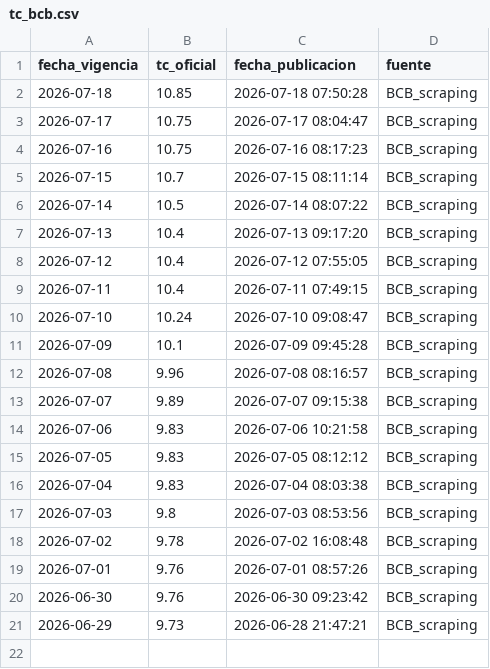
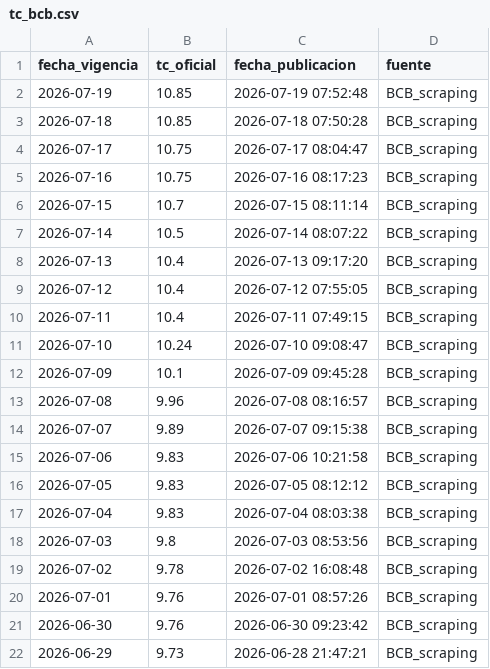
Before and after one commit to mtineojr/y_tc_bcb, a CSV file: data/tc_bcb.csv, drawn as a sheet; the diff names each change by its address in the sheet, - before the commit and + after, or states it on an @@ line.

```diff
--- a/data/tc_bcb.csv
+++ b/data/tc_bcb.csv
+row 2: 2026-07-19 | 10.85 | 2026-07-19 07:52:48 | BCB_scraping
```
